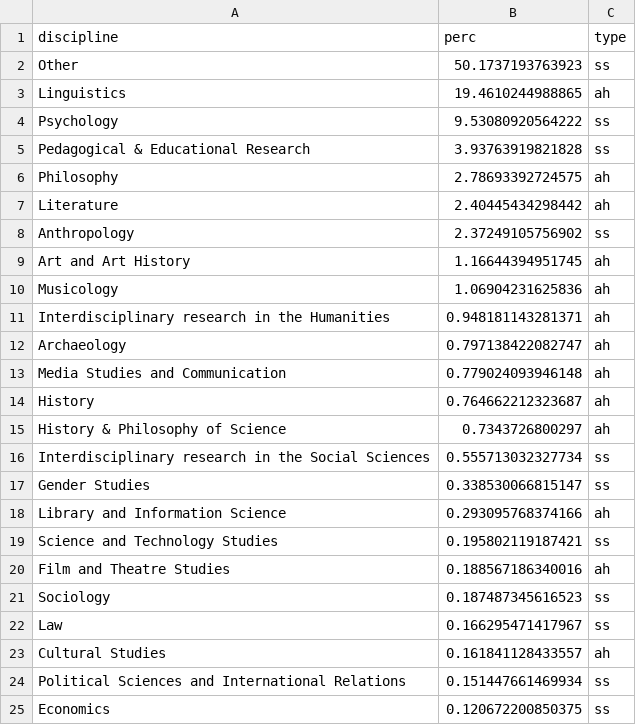
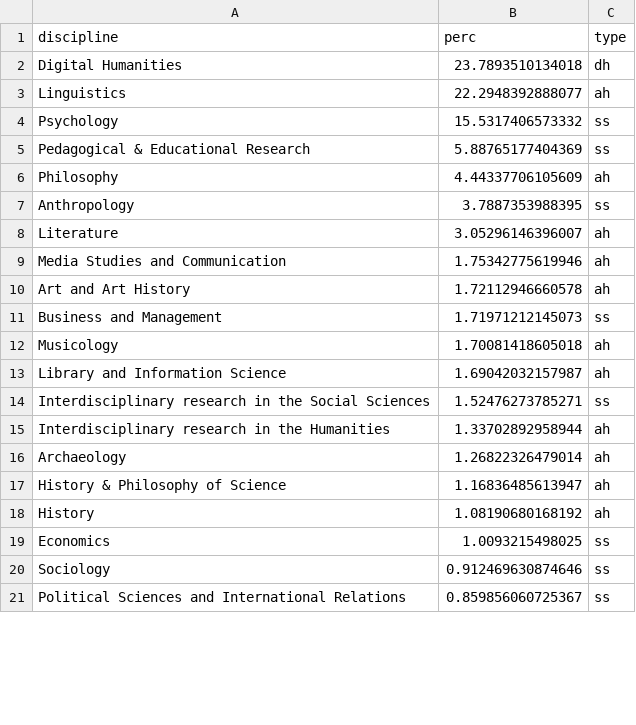
Before and after one commit to dhjournals/list, a TSV file: data/citations/scopus/distro_outgoing.tsv, drawn as a sheet; only a part is shown; the diff covers the shown part only.

```diff
--- a/data/citations/scopus/distro_outgoing.tsv
+++ b/data/citations/scopus/distro_outgoing.tsv
@@ -1,25 +1,21 @@
 discipline	perc	type
-Other	50.1737193763923	ss
-Linguistics	19.4610244988865	ah
-Psychology	9.53080920564222	ss
-Pedagogical & Educational Research	3.93763919821828	ss
-Philosophy	2.78693392724575	ah
-Literature	2.40445434298442	ah
-Anthropology	2.37249105756902	ss
-Art and Art History	1.16644394951745	ah
-Musicology	1.06904231625836	ah
-Interdisciplinary research in the Humanities	0.948181143281371	ah
-Archaeology	0.797138422082747	ah
-Media Studies and Communication	0.779024093946148	ah
-History	0.764662212323687	ah
-History & Philosophy of Science	0.7343726800297	ah
-Interdisciplinary research in the Social Sciences	0.555713032327734	ss
-Gender Studies	0.338530066815147	ss
-Library and Information Science	0.293095768374166	ah
-Science and Technology Studies	0.195802119187421	ss
-Film and Theatre Studies	0.188567186340016	ah
-Sociology	0.187487345616523	ss
-Law	0.166295471417967	ss
-Cultural Studies	0.161841128433557	ah
-Political Sciences and International Relations	0.151447661469934	ss
-Economics	0.120672200850375	ss
+Digital Humanities	23.7893510134018	dh
+Linguistics	22.2948392888077	ah
+Psychology	15.5317406573332	ss
+Pedagogical & Educational Research	5.88765177404369	ss
+Philosophy	4.44337706105609	ah
+Anthropology	3.7887353988395	ss
+Literature	3.05296146396007	ah
+Media Studies and Communication	1.75342775619946	ah
+Art and Art History	1.72112946660578	ah
+Business and Management	1.71971212145073	ss
+Musicology	1.70081418605018	ah
+Library and Information Science	1.69042032157987	ah
+Interdisciplinary research in the Social Sciences	1.52476273785271	ss
+Interdisciplinary research in the Humanities	1.33702892958944	ah
+Archaeology	1.26822326479014	ah
+History & Philosophy of Science	1.16836485613947	ah
+History	1.08190680168192	ah
+Economics	1.0093215498025	ss
+Sociology	0.912469630874646	ss
+Political Sciences and International Relations	0.859856060725367	ss
```
Also changed, not shown: 7 added rows, 3 removed rows and 4 edited cells elsewhere in this file, data/citations/dimensions/distro_ingoing.tsv, data/citations/dimensions/distro_ingoing_all.tsv, 30 other files.
